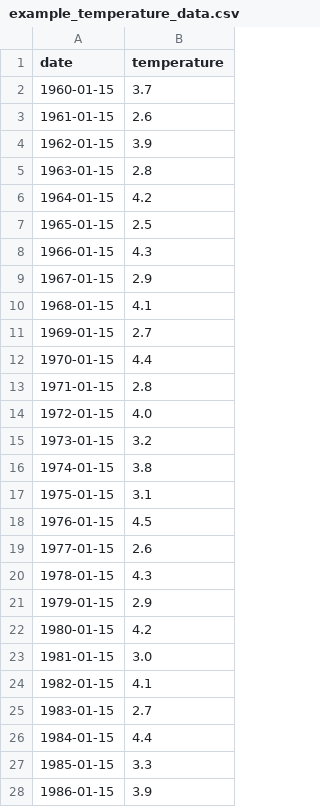
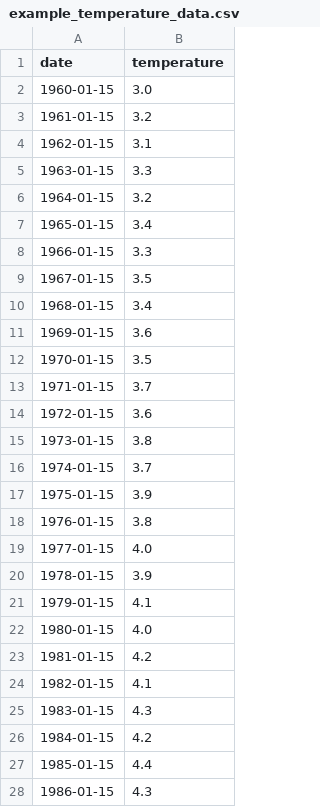
Before and after one commit to henninma/climate_change_detection, a CSV file: data/example_temperature_data.csv, drawn as a sheet; only a part is shown; the diff covers the shown part only.

Commit message:
Add citation section and update temperature data

```diff
--- a/data/example_temperature_data.csv
+++ b/data/example_temperature_data.csv
@@ -1,28 +1,28 @@
 date,temperature
-1960-01-15,3.7
-1961-01-15,2.6
-1962-01-15,3.9
-1963-01-15,2.8
-1964-01-15,4.2
-1965-01-15,2.5
-1966-01-15,4.3
-1967-01-15,2.9
-1968-01-15,4.1
-1969-01-15,2.7
-1970-01-15,4.4
-1971-01-15,2.8
-1972-01-15,4.0
-1973-01-15,3.2
-1974-01-15,3.8
-1975-01-15,3.1
-1976-01-15,4.5
-1977-01-15,2.6
-1978-01-15,4.3
-1979-01-15,2.9
-1980-01-15,4.2
-1981-01-15,3.0
+1960-01-15,3.0
+1961-01-15,3.2
+1962-01-15,3.1
+1963-01-15,3.3
+1964-01-15,3.2
+1965-01-15,3.4
+1966-01-15,3.3
+1967-01-15,3.5
+1968-01-15,3.4
+1969-01-15,3.6
+1970-01-15,3.5
+1971-01-15,3.7
+1972-01-15,3.6
+1973-01-15,3.8
+1974-01-15,3.7
+1975-01-15,3.9
+1976-01-15,3.8
+1977-01-15,4.0
+1978-01-15,3.9
+1979-01-15,4.1
+1980-01-15,4.0
+1981-01-15,4.2
 1982-01-15,4.1
-1983-01-15,2.7
-1984-01-15,4.4
-1985-01-15,3.3
-1986-01-15,3.9
+1983-01-15,4.3
+1984-01-15,4.2
+1985-01-15,4.4
+1986-01-15,4.3
```
Also changed, not shown: 39 edited cells elsewhere in this file, 1 other file.
